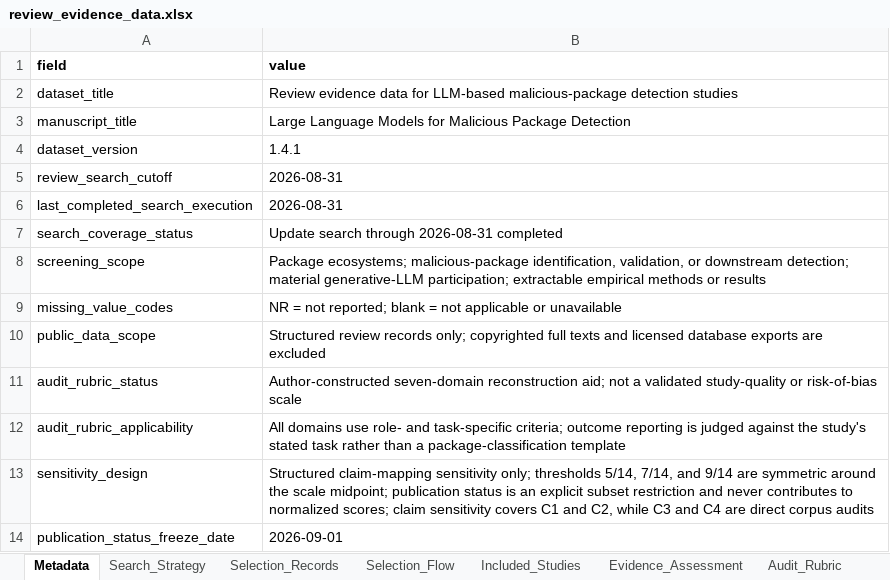
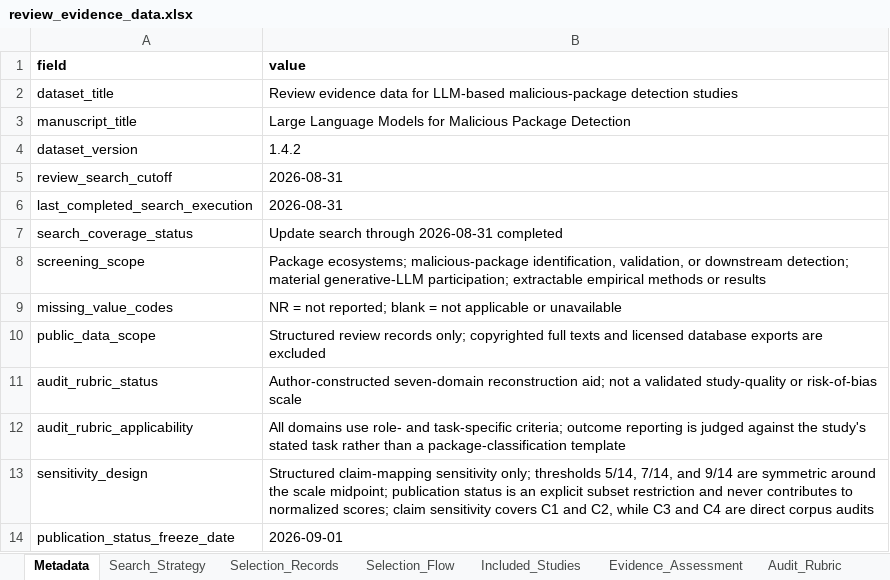
Before and after one commit to Flame-Maple/llm-malicious-package-review, an Excel workbook: review_evidence_data.xlsx, sheet Metadata, drawn as a sheet; values as stored, in another font and other column widths than the file's, no borders; the diff names each change by its address in the sheet, - before the commit and + after, or states it on an @@ line.

```diff
--- a/review_evidence_data.xlsx (sheet Metadata)
+++ b/review_evidence_data.xlsx (sheet Metadata)
-B4 (value): 1.4.1
+B4 (value): 1.4.2
```
Also changed, not shown: sheet Sensitivity_Summary, sheet Evidence_Assessment, sheet Claim_Evidence.
